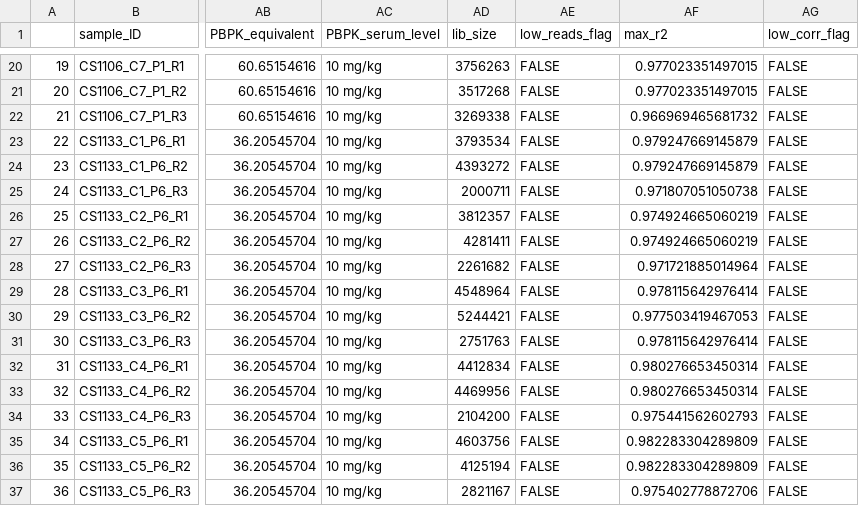
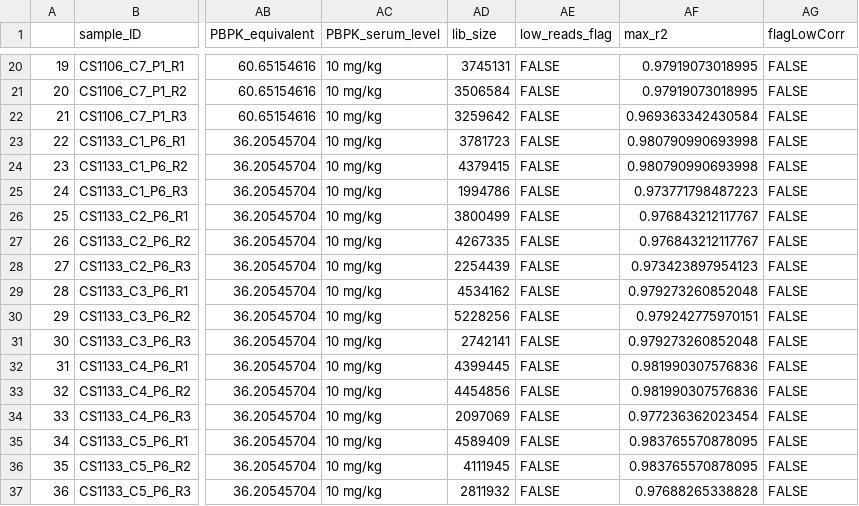
Before and after one commit to LACDR-CDS/BOO_Hala, a CSV file: output/metadata_store.csv, drawn as a sheet; only a part is shown, gaps mark what is left out; the diff covers the shown part only; the diff names each change by its address in the sheet, - before the commit and + after, or states it on an @@ line.

```diff
--- a/output/metadata_store.csv
+++ b/output/metadata_store.csv
-AG1: low_corr_flag
+AG1: flagLowCorr
-AD20 (lib_size): 3756263
+AD20 (lib_size): 3745131
-AF20:AF21 (max_r2): 0.977023351497015
+AF20:AF21 (max_r2): 0.97919073018995
-AD21 (lib_size): 3517268
+AD21 (lib_size): 3506584
-AD22 (lib_size): 3269338
+AD22 (lib_size): 3259642
-AF22 (max_r2): 0.966969465681732
+AF22 (max_r2): 0.969363342430584
-AD23 (lib_size): 3793534
+AD23 (lib_size): 3781723
-AF23:AF24 (max_r2): 0.979247669145879
+AF23:AF24 (max_r2): 0.980790990693998
-AD24 (lib_size): 4393272
+AD24 (lib_size): 4379415
-AD25 (lib_size): 2000711
+AD25 (lib_size): 1994786
-AF25 (max_r2): 0.971807051050738
+AF25 (max_r2): 0.973771798487223
-AD26 (lib_size): 3812357
+AD26 (lib_size): 3800499
-AF26:AF27 (max_r2): 0.974924665060219
+AF26:AF27 (max_r2): 0.976843212117767
-AD27 (lib_size): 4281411
+AD27 (lib_size): 4267335
-AD28 (lib_size): 2261682
+AD28 (lib_size): 2254439
-AF28 (max_r2): 0.971721885014964
+AF28 (max_r2): 0.973423897954123
-AD29 (lib_size): 4548964
+AD29 (lib_size): 4534162
-AF29 (max_r2): 0.978115642976414
+AF29 (max_r2): 0.979273260852048
-AD30 (lib_size): 5244421
+AD30 (lib_size): 5228256
-AF30 (max_r2): 0.977503419467053
+AF30 (max_r2): 0.979242775970151
-AD31 (lib_size): 2751763
+AD31 (lib_size): 2742141
-AF31 (max_r2): 0.978115642976414
+AF31 (max_r2): 0.979273260852048
-AD32 (lib_size): 4412834
+AD32 (lib_size): 4399445
-AF32:AF33 (max_r2): 0.980276653450314
+AF32:AF33 (max_r2): 0.981990307576836
-AD33 (lib_size): 4469956
+AD33 (lib_size): 4454856
-AD34 (lib_size): 2104200
+AD34 (lib_size): 2097069
-AF34 (max_r2): 0.975441562602793
+AF34 (max_r2): 0.977236362023454
-AD35 (lib_size): 4603756
+AD35 (lib_size): 4589409
-AF35:AF36 (max_r2): 0.982283304289809
+AF35:AF36 (max_r2): 0.983765570878095
-AD36 (lib_size): 4125194
+AD36 (lib_size): 4111945
-AD37 (lib_size): 2821167
+AD37 (lib_size): 2811932
-AF37 (max_r2): 0.975402778872706
+AF37 (max_r2): 0.97688265338828
```
Also changed, not shown: 84 edited cells elsewhere in this file, output/ora_high.csv, 28 other files.
